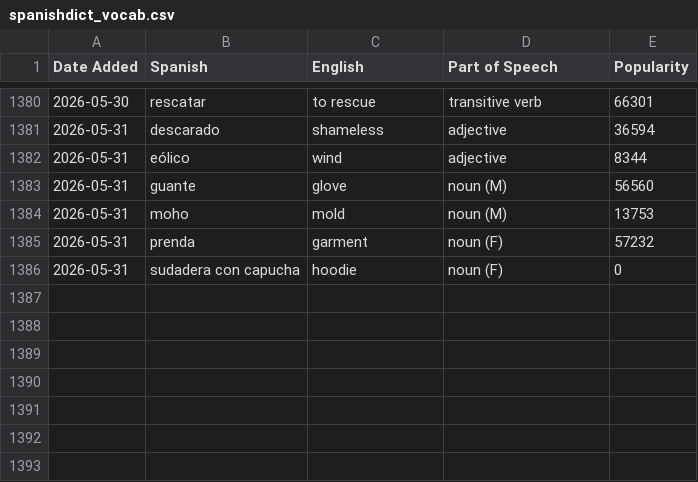
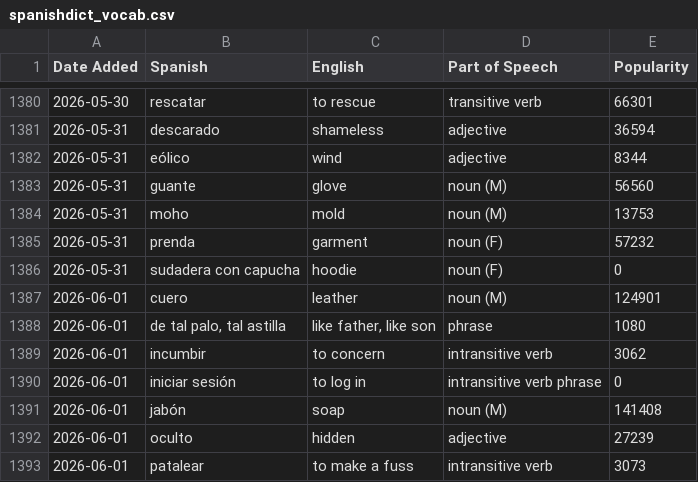
Before and after one commit to jessejeter/spanish-tools, a CSV file: spanishdict_vocab.csv, drawn as a sheet; only a part is shown, gaps mark what is left out; the diff names each change by its address in the sheet, - before the commit and + after, or states it on an @@ line.

```diff
--- a/spanishdict_vocab.csv
+++ b/spanishdict_vocab.csv
+row 1387: 2026-06-01 | cuero | leather | noun (M) | 124901
+row 1388: 2026-06-01 | de tal palo, tal astilla | like father, like son | phrase | 1080
+row 1389: 2026-06-01 | incumbir | to concern | intransitive verb | 3062
+row 1390: 2026-06-01 | iniciar sesión | to log in | intransitive verb phrase | 0
+row 1391: 2026-06-01 | jabón | soap | noun (M) | 141408
+row 1392: 2026-06-01 | oculto | hidden | adjective | 27239
+row 1393: 2026-06-01 | patalear | to make a fuss | intransitive verb | 3073
```
